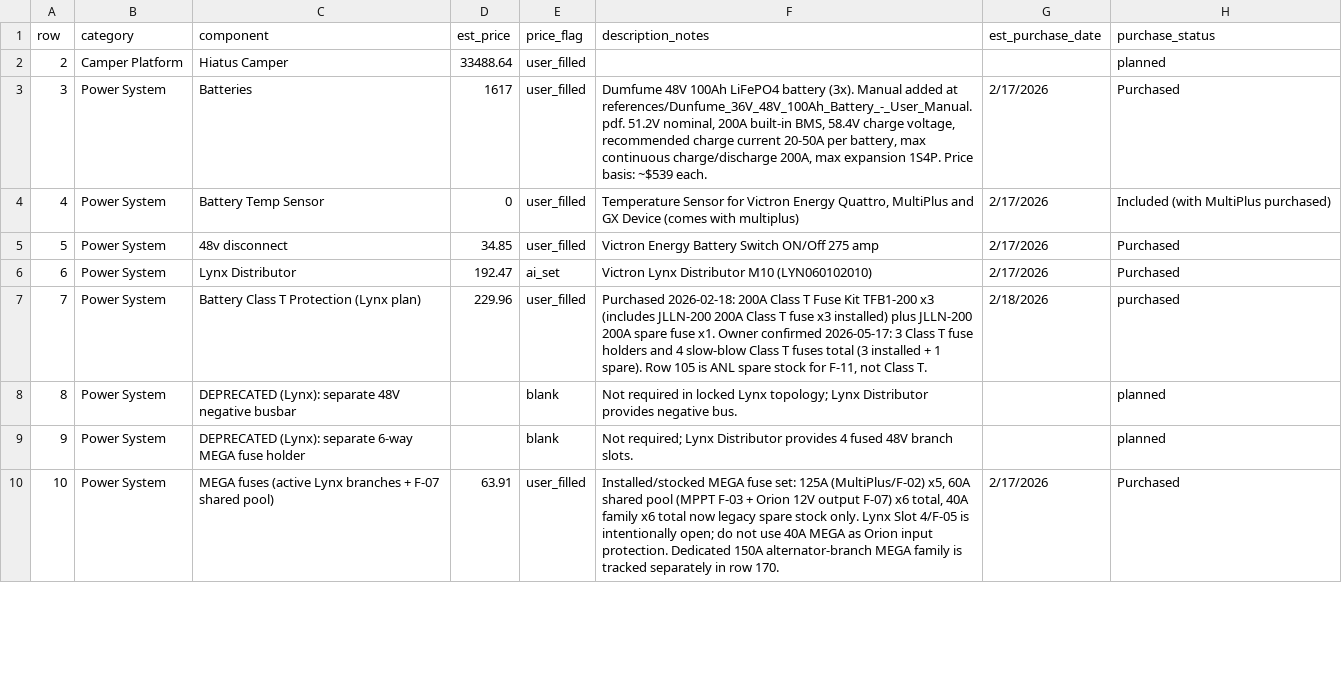
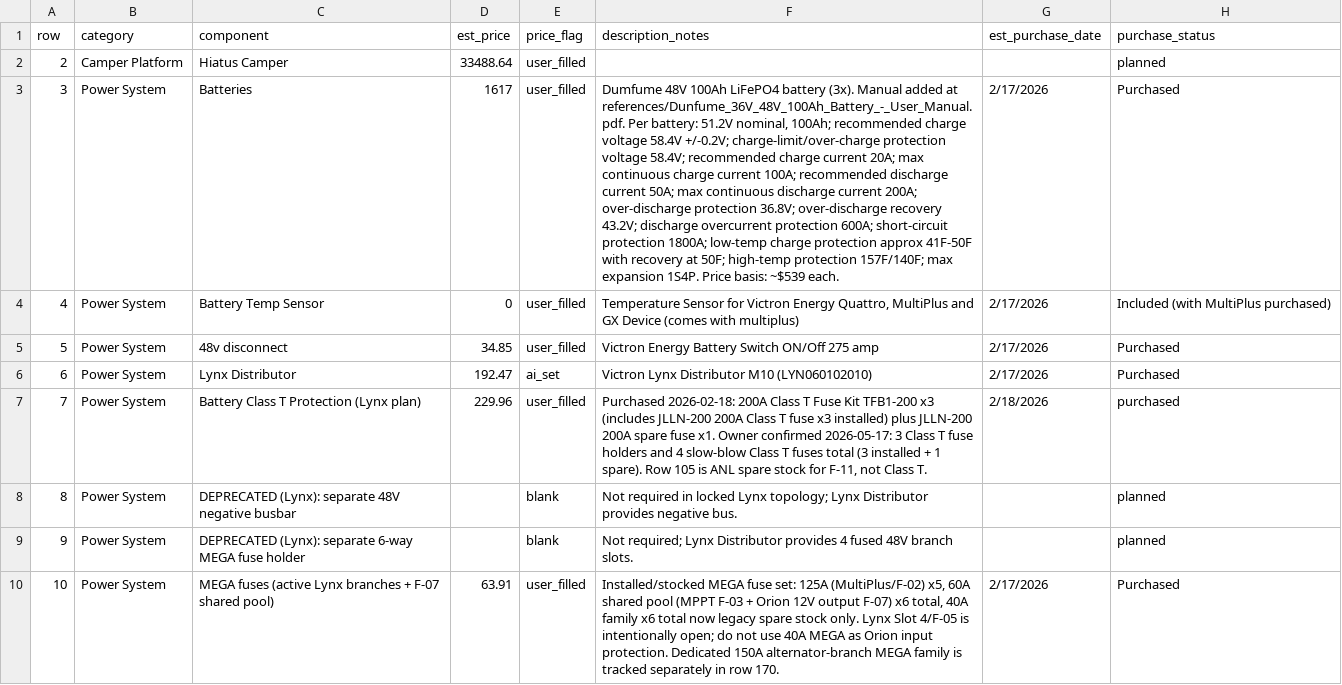
Before and after one commit to DataDaneDev/HiatusBuild, a CSV file: bom/bom_estimated_items.csv, drawn as a sheet; only a part is shown; the diff names each change by its address in the sheet, - before the commit and + after, or states it on an @@ line.

Commit message:
Capture Dumfume battery manual charge limits

```diff
--- a/bom/bom_estimated_items.csv
+++ b/bom/bom_estimated_items.csv
-F3 (description_notes): …at references/Dunfume_36V_48V_100Ah_Battery_-_User_Manual.pdf. 51.2V nominal, 200A built-in BMS, 58.4V charge voltage, recommended charge current 20-50A per battery, max continuous charge/discharge 200A, max expansion…
+F3 (description_notes): …at references/Dunfume_36V_48V_100Ah_Battery_-_User_Manual.pdf. Per battery: 51.2V nominal, 100Ah; recommended charge voltage 58.4V +/-0.2V; charge-limit/over-charge protection voltage 58.4V; recommended charge current 20A; max continuous charge current 100A; recommended discharge current 50A; max continuous discharge current 200A; over-discharge protection 36.8V; over-discharge recovery 43.2V; discharge overcurrent protection 600A; short-circuit protection 1800A; low-temp charge protection approx 41F-50F with recovery at 50F; high-temp protection 157F/140F; max expansion…
```
Also changed, not shown: 3 other files.
